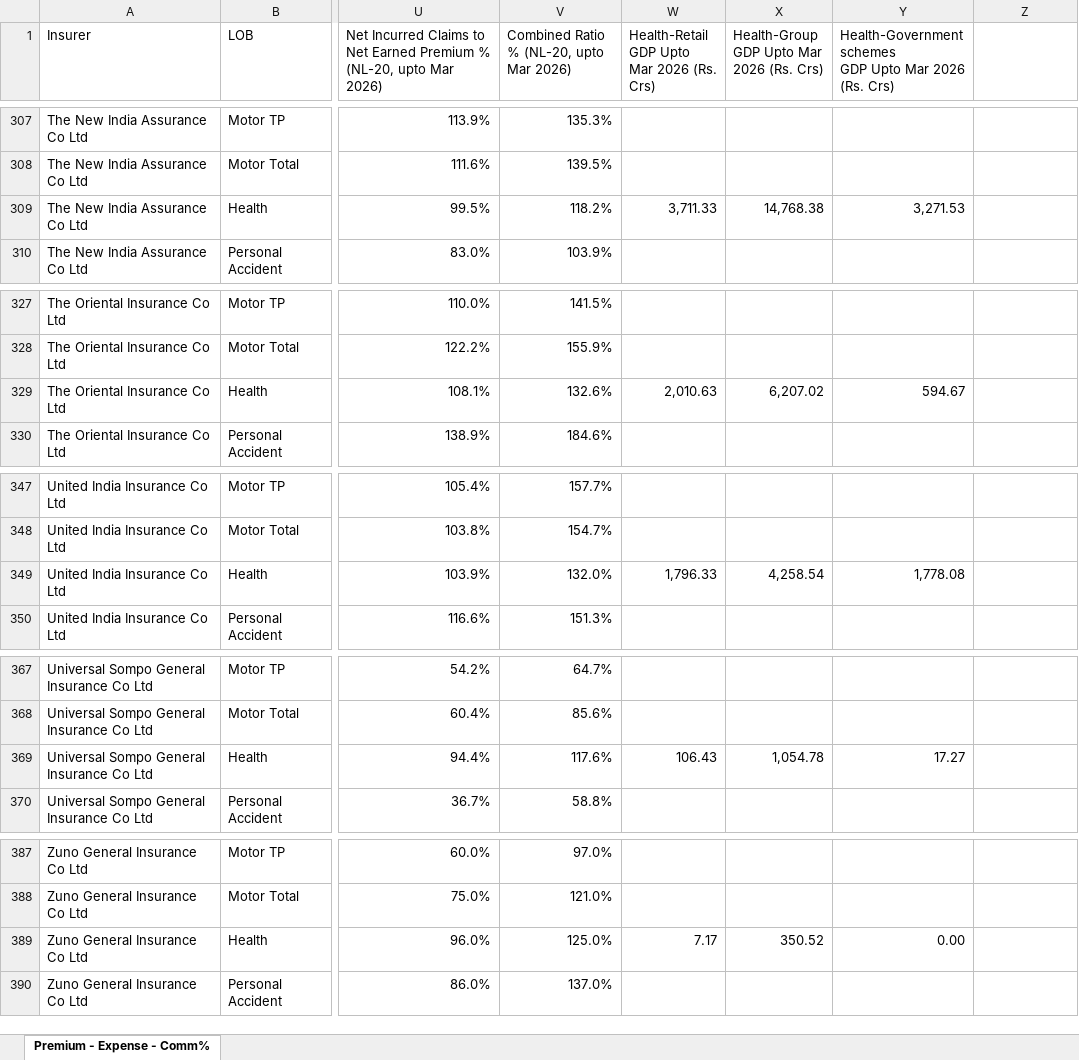
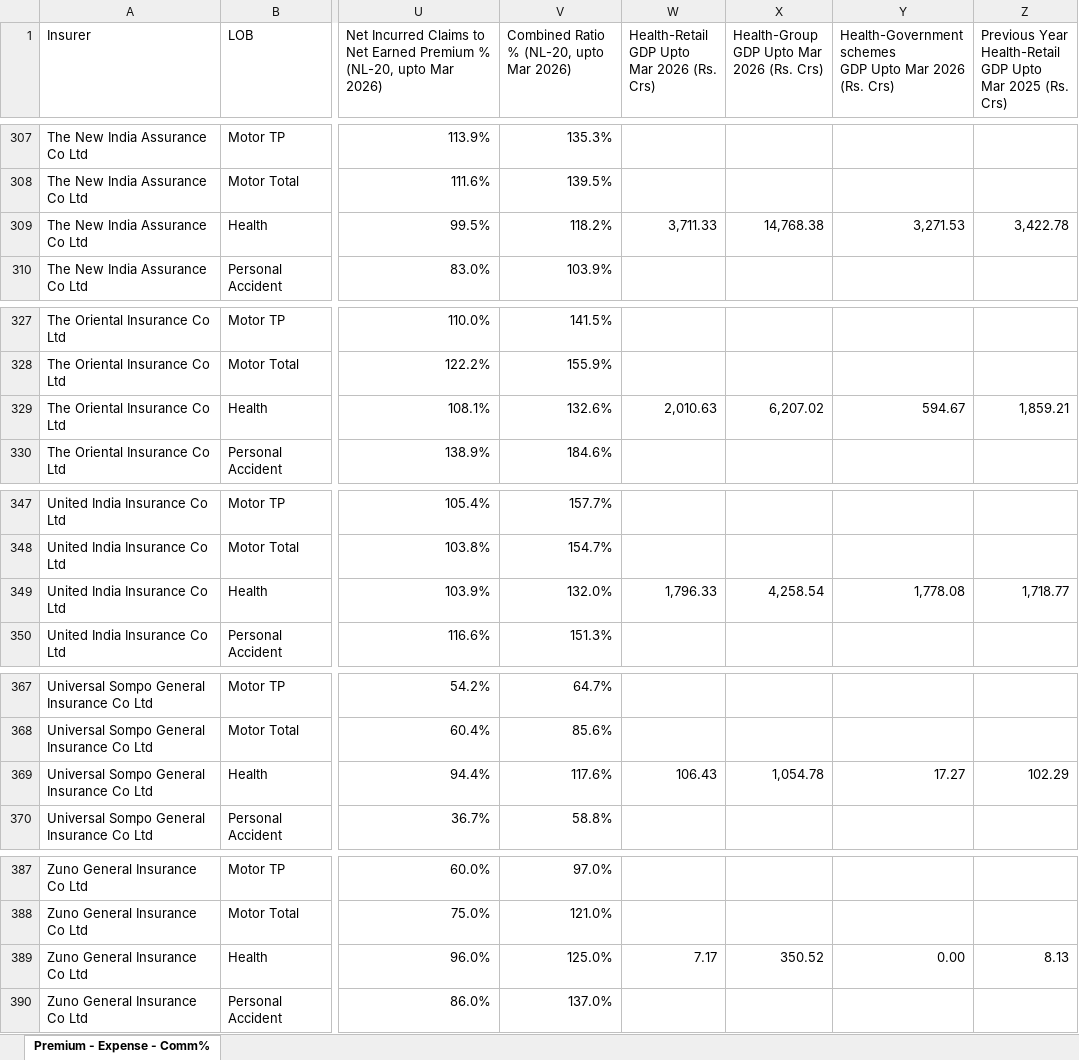
Before and after one commit to shivanshusharma-hub/NL_20, an Excel workbook: EOM 25-26 (Premium-Exp-Comm) with NL20 Ratios.xlsx, sheet Premium - Expense - Comm%, drawn as a sheet; only a part is shown, gaps mark what is left out; values as stored, in another font and other column widths than the file's, no cell formats; ↵ is a line break in a cell; the diff covers the shown part only; the diff names each change by its address in the sheet, - before the commit and + after, or states it on an @@ line.

Commit message:
Add Previous Year Health-Retail GDP column (Rs. Crs) on Health row in both EOM files

```diff
--- a/EOM 25-26 (Premium-Exp-Comm) with NL20 Ratios.xlsx (sheet Premium - Expense - Comm%)
+++ b/EOM 25-26 (Premium-Exp-Comm) with NL20 Ratios.xlsx (sheet Premium - Expense - Comm%)
-Z1: (empty)
+Z1: Previous Year Health-Retail ↵ GDP Upto Mar 2025 (Rs. Crs)
-Z309: (empty)
+Z309: 3,422.78
-Z329: (empty)
+Z329: 1,859.21
-Z349: (empty)
+Z349: 1,718.77
-Z369: (empty)
+Z369: 102.29
-Z389: (empty)
+Z389: 8.13
```
Also changed, not shown: 16 edited cells elsewhere in this sheet, cell formats, SAHI/EOM 25-26 SAHI with NL20 Ratios.xlsx, 1 other file.
